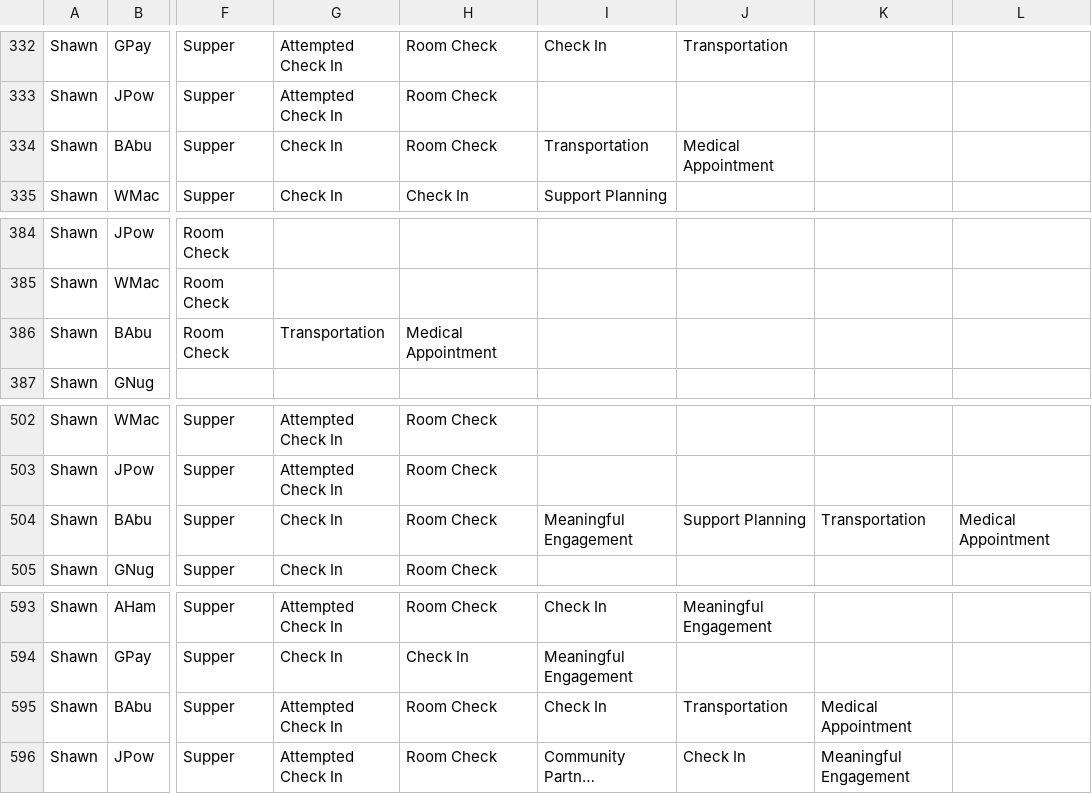
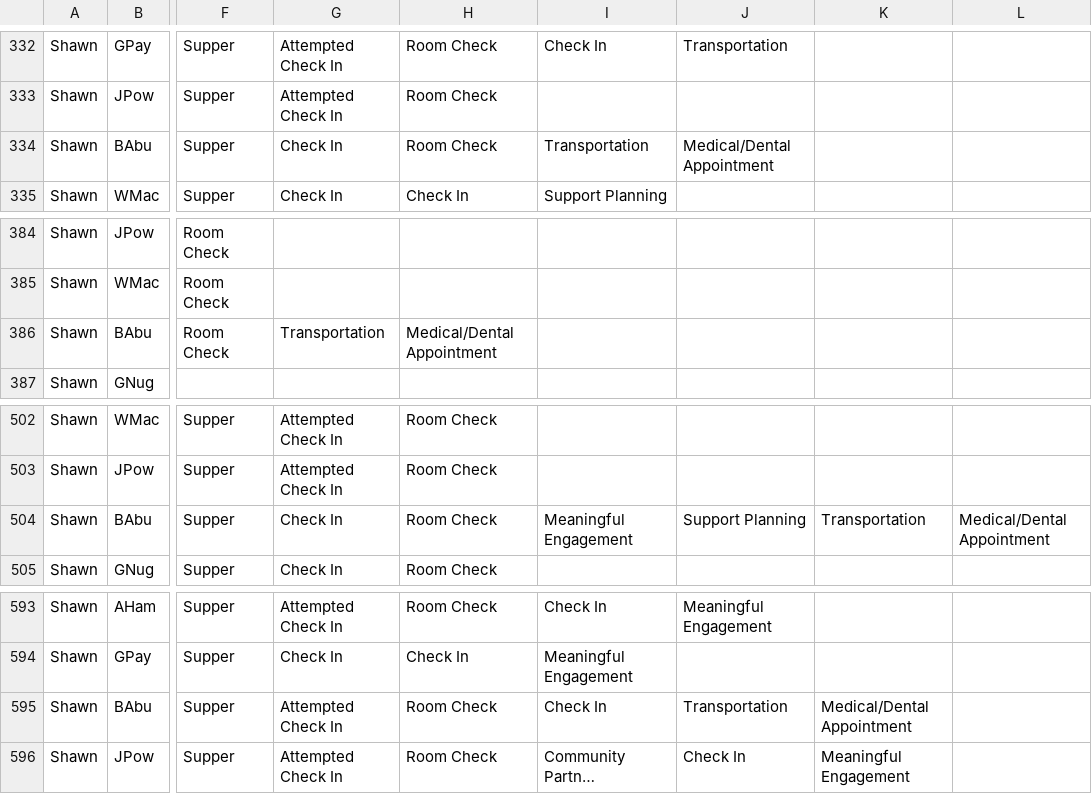
Before and after one commit to rcahill-code/homes-live, a CSV file: data/homes.csv, drawn as a sheet; only a part is shown, gaps mark what is left out; long unchanged cells end in …; the diff covers the shown part only; the diff names each change by its address in the sheet, - before the commit and + after, or states it on an @@ line.

```diff
--- a/data/homes.csv
+++ b/data/homes.csv
-J334: Medical Appointment
+J334: Medical/Dental Appointment
-H386: Medical Appointment
+H386: Medical/Dental Appointment
-L504: Medical Appointment
+L504: Medical/Dental Appointment
-K595: Medical Appointment
+K595: Medical/Dental Appointment
```
Also changed, not shown: 5 edited cells elsewhere in this file.
